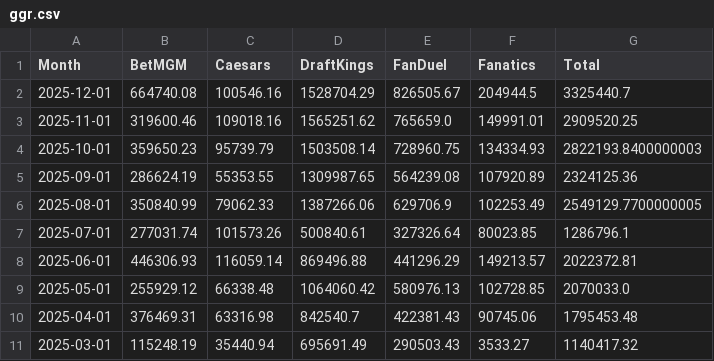
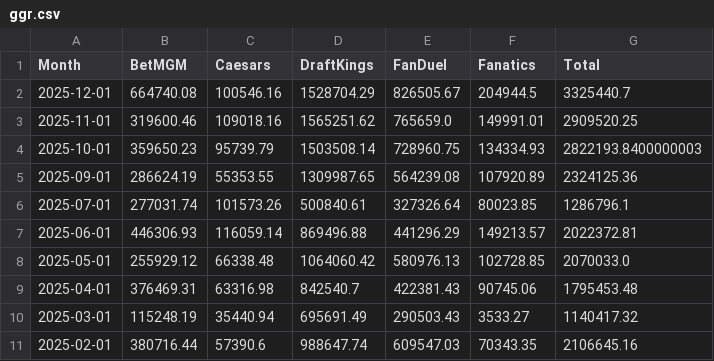
Before and after one commit to nosherzapoo/osb-tracker, a CSV file: data/wy/ggr.csv, drawn as a sheet; only a part is shown; the shorter side is filled out with more unchanged rows; the diff names each change by its address in the sheet, - before the commit and + after, or states it on an @@ line.

```diff
--- a/data/wy/ggr.csv
+++ b/data/wy/ggr.csv
-row 6: 2025-08-01 | 350840.99 | 79062.33 | 1387266.06 | 629706.9 | 102253.49 | 2549129.7700000005
```
Also changed, not shown: data/wy/handle.csv, data/wy/hold_pct.csv, 4 other files.
